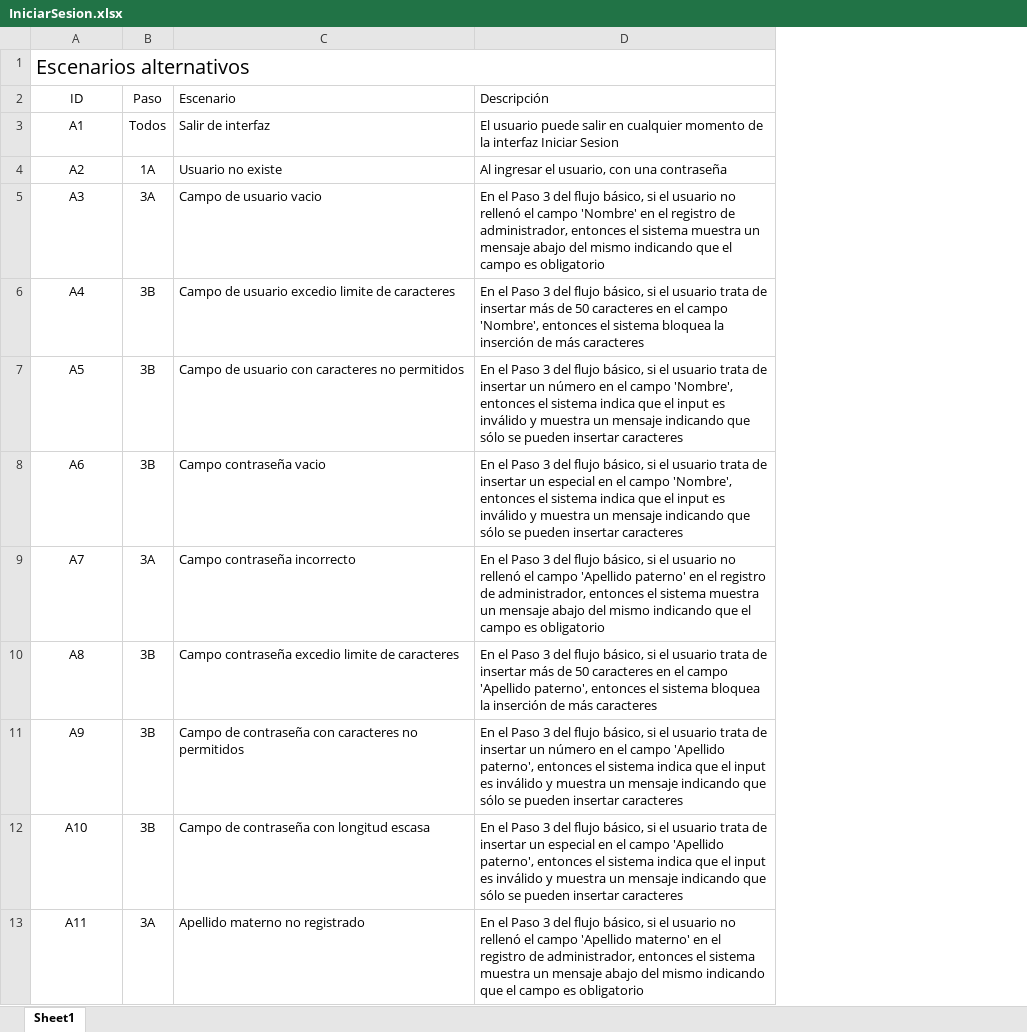
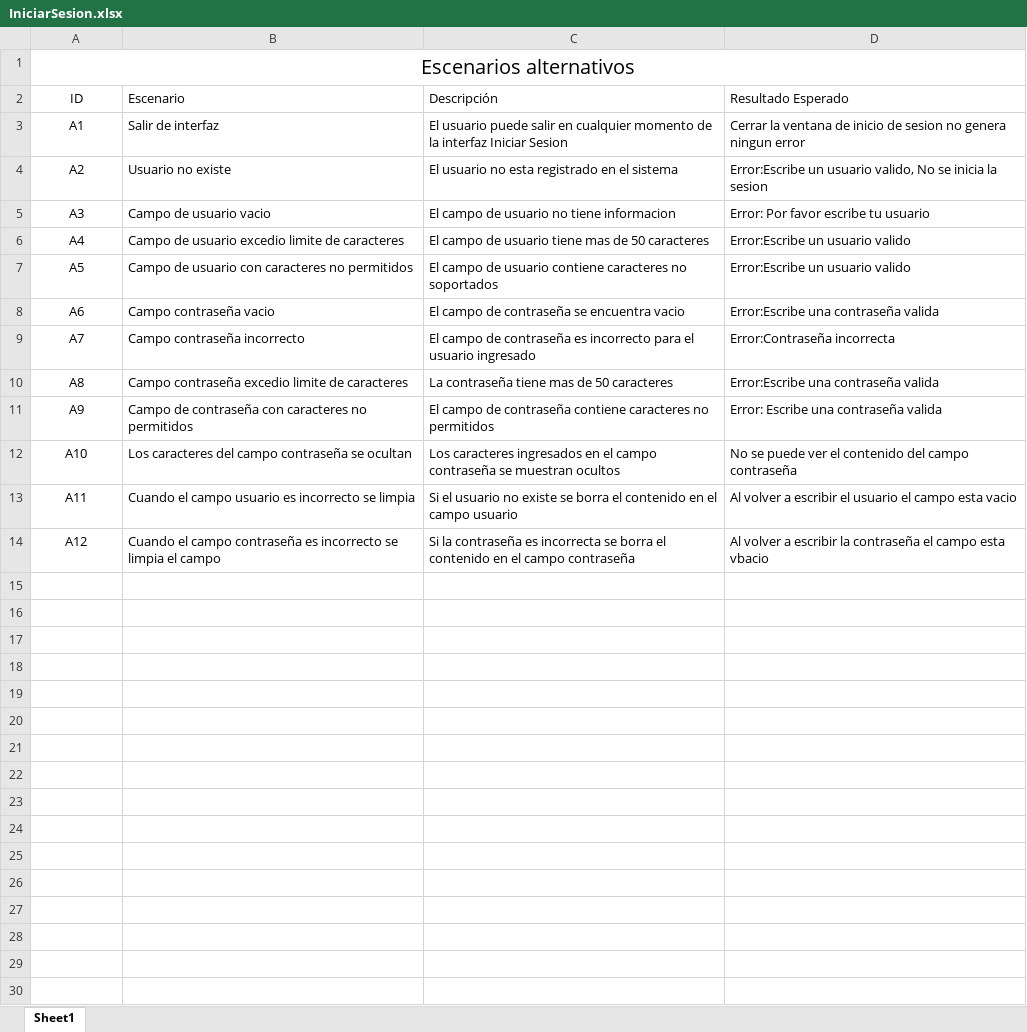
Before and after one commit to TheMindBreaker/DAW2020, an Excel workbook: Entrega 4/Pruebas/IniciarSesion.xlsx, sheet Sheet1, drawn as a sheet; values as stored, in another font and other column widths than the file's, no borders; removed rows and columns are numbered as before the commit, all else as after; the diff names each change by its address in the sheet, - before the commit and + after, or states it on an @@ line.

```diff
--- a/Entrega 4/Pruebas/IniciarSesion.xlsx (sheet Sheet1)
+++ b/Entrega 4/Pruebas/IniciarSesion.xlsx (sheet Sheet1)
-column B (Paso), rows 3-13: Todos | 1A | 3A | 3B | 3B | 3B | 3A | 3B | 3B | 3B | 3A
+column D (Resultado Esperado), rows 3-13: Cerrar la ventana de inicio de sesion no genera ningun error | Error:Escribe un usuario valido, No se inicia la sesion | Error: Por favor escribe tu usuario | Error:Escribe un usuario valido | Error:Escribe un usuario valido | Error:Escribe una contraseña valida | Error:Contraseña incorrecta | Error:Escribe una contraseña valida | Error: Escribe una contraseña valida | No se puede ver el contenido del campo contraseña | Al volver a escribir el usuario el campo esta vacio
-A1 alignment: left
+A1 alignment: center
-C4 (Descripción): Al ingresar el usuario, con una contraseña
+C4 (Descripción): El usuario no esta registrado en el sistema
-C5 (Descripción): En el Paso 3 del flujo básico, si el usuario no rellenó el campo 'Nombre' en el registro de administrador, entonces el sistema muestra un mensaje abajo del mismo indicando que el campo es obligatorio
+C5 (Descripción): El campo de usuario no tiene informacion
-C6 (Descripción): En el Paso 3 del flujo básico, si el usuario trata de insertar más de 50 caracteres en el campo 'Nombre', entonces el sistema bloquea la inserción de más caracteres
+C6 (Descripción): El campo de usuario tiene mas de 50 caracteres
-C7 (Descripción): En el Paso 3 del flujo básico, si el usuario trata de insertar un número en el campo 'Nombre', entonces el sistema indica que el input es inválido y muestra un mensaje indicando que sólo se pueden insertar caracteres
+C7 (Descripción): El campo de usuario contiene caracteres no soportados
-C8 (Descripción): En el Paso 3 del flujo básico, si el usuario trata de insertar un especial en el campo 'Nombre', entonces el sistema indica que el input es inválido y muestra un mensaje indicando que sólo se pueden insertar caracteres
+C8 (Descripción): El campo de contraseña se encuentra vacio
-C9 (Descripción): En el Paso 3 del flujo básico, si el usuario no rellenó el campo 'Apellido paterno' en el registro de administrador, entonces el sistema muestra un mensaje abajo del mismo indicando que el campo es obligatorio
+C9 (Descripción): El campo de contraseña es incorrecto para el usuario ingresado
-C10 (Descripción): En el Paso 3 del flujo básico, si el usuario trata de insertar más de 50 caracteres en el campo 'Apellido paterno', entonces el sistema bloquea la inserción de más caracteres
+C10 (Descripción): La contraseña tiene mas de 50 caracteres
-C11 (Descripción): En el Paso 3 del flujo básico, si el usuario trata de insertar un número en el campo 'Apellido paterno', entonces el sistema indica que el input es inválido y muestra un mensaje indicando que sólo se pueden insertar caracteres
+C11 (Descripción): El campo de contraseña contiene caracteres no permitidos
-B12 (Escenario): Campo de contraseña con longitud escasa
+B12 (Escenario): Los caracteres del campo contraseña se ocultan
-C12 (Descripción): En el Paso 3 del flujo básico, si el usuario trata de insertar un especial en el campo 'Apellido paterno', entonces el sistema indica que el input es inválido y muestra un mensaje indicando que sólo se pueden insertar caracteres
+C12 (Descripción): Los caracteres ingresados en el campo contraseña se muestran ocultos
-B13 (Escenario): Apellido materno no registrado
+B13 (Escenario): Cuando el campo usuario es incorrecto se limpia
-C13 (Descripción): En el Paso 3 del flujo básico, si el usuario no rellenó el campo 'Apellido materno' en el registro de administrador, entonces el sistema muestra un mensaje abajo del mismo indicando que el campo es obligatorio
+C13 (Descripción): Si el usuario no existe se borra el contenido en el campo usuario
+row 14: A12 | Cuando el campo contraseña es incorrecto se limpia el campo | Si la contraseña es incorrecta se borra el contenido en el campo contraseña | Al volver a escribir la contraseña el campo esta vbacio
```
Also changed, not shown: Entrega 4/Pruebas/CerrarSesion.xlsx.
